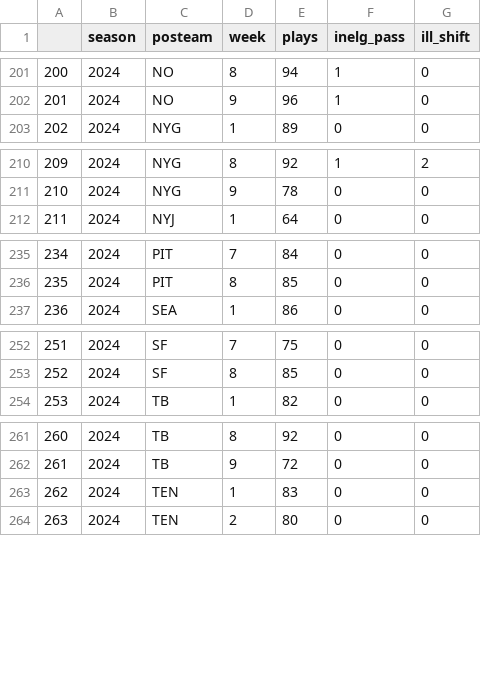
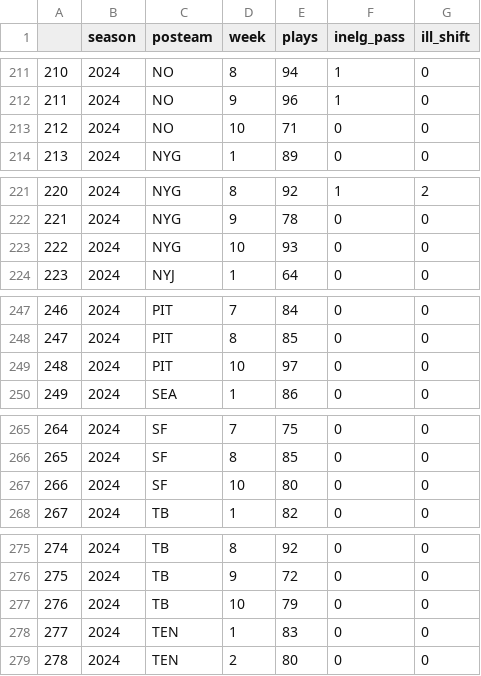
Before and after one commit to Doug-Analytics/Weekly-Shiny-App, a CSV file: data_24.csv, drawn as a sheet; only a part is shown, gaps mark what is left out; the diff covers the shown part only; the diff names each change by its address in the sheet, - before the commit and + after, or states it on an @@ line.

```diff
--- a/data_24.csv
+++ b/data_24.csv
@@ column A renumbered from row 21 down @@
+row 213: 212 | 2024 | NO | 10 | 71 | 0 | 0
+row 223: 222 | 2024 | NYG | 10 | 93 | 0 | 0
+row 249: 248 | 2024 | PIT | 10 | 97 | 0 | 0
+row 267: 266 | 2024 | SF | 10 | 80 | 0 | 0
+row 277: 276 | 2024 | TB | 10 | 79 | 0 | 0
```
Also changed, not shown: 11 added rows and 1 edited cell elsewhere in this file, 6 other files.
